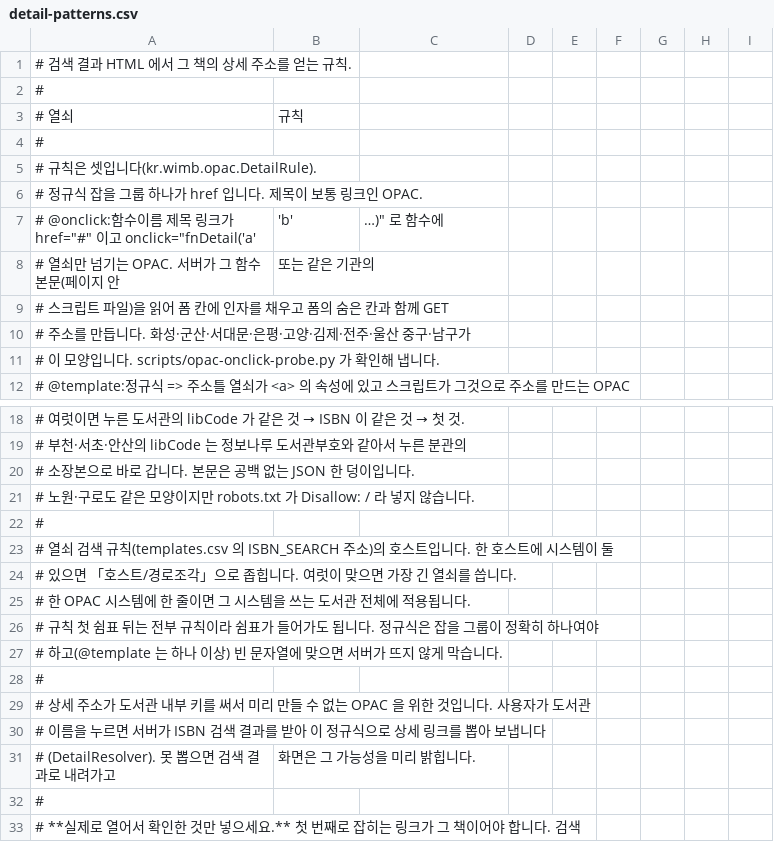
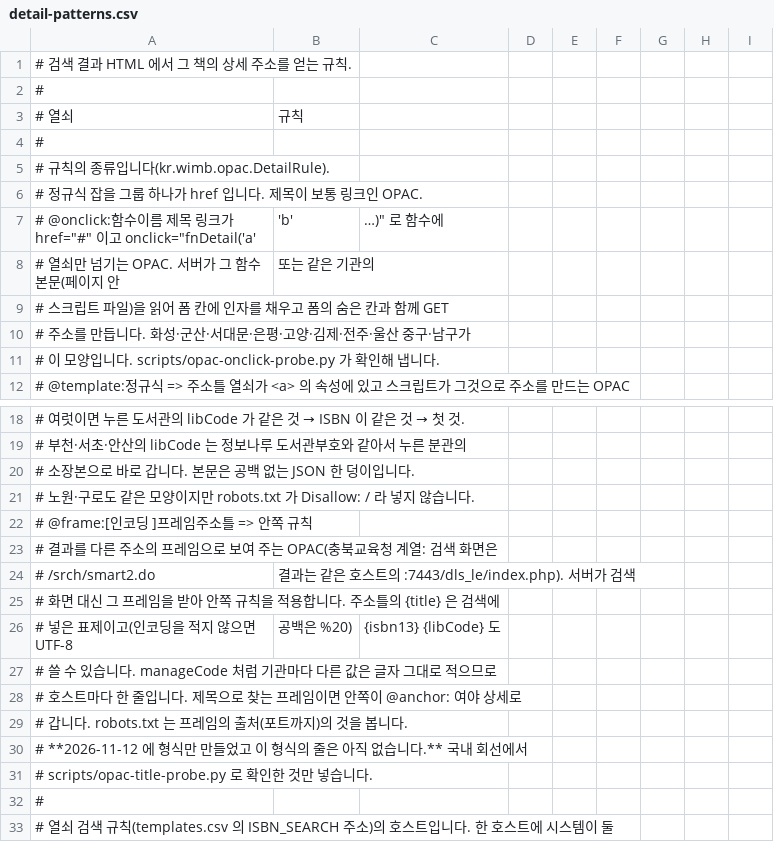
Before and after one commit to LeeeeeJY/where-is-my-book, a CSV file: backend/src/main/resources/opac/detail-patterns.csv, drawn as a sheet; only a part is shown, gaps mark what is left out; the shorter side is filled out with more unchanged rows.

```diff
--- a/backend/src/main/resources/opac/detail-patterns.csv
+++ b/backend/src/main/resources/opac/detail-patterns.csv
@@ -4,3 +4,3 @@
 #
-# 규칙은 셋입니다(kr.wimb.opac.DetailRule).
+# 규칙의 종류입니다(kr.wimb.opac.DetailRule).
 #   정규식                       잡을 그룹 하나가 href 입니다. 제목이 보통 링크인 OPAC.
@@ -21,2 +21,12 @@
 #                                노원·구로도 같은 모양이지만 robots.txt 가 Disallow: / 라 넣지 않습니다.
+#   @frame:[인코딩 ]프레임주소틀 => 안쪽 규칙
+#                                결과를 다른 주소의 프레임으로 보여 주는 OPAC(충북교육청 계열: 검색 화면은
+#                                /srch/smart2.do, 결과는 같은 호스트의 :7443/dls_le/index.php). 서버가 검색
+#                                화면 대신 그 프레임을 받아 안쪽 규칙을 적용합니다. 주소틀의 {title} 은 검색에
+#                                넣은 표제이고(인코딩을 적지 않으면 UTF-8, 공백은 %20), {isbn13} {libCode} 도
+#                                쓸 수 있습니다. manageCode 처럼 기관마다 다른 값은 글자 그대로 적으므로
+#                                호스트마다 한 줄입니다. 제목으로 찾는 프레임이면 안쪽이 @anchor: 여야 상세로
+#                                갑니다. robots.txt 는 프레임의 출처(포트까지)의 것을 봅니다.
+#                                **2026-11-12 에 형식만 만들었고 이 형식의 줄은 아직 없습니다.** 국내 회선에서
+#                                scripts/opac-title-probe.py 로 확인한 것만 넣습니다.
 #
```
Also changed, not shown: 15 other files.
